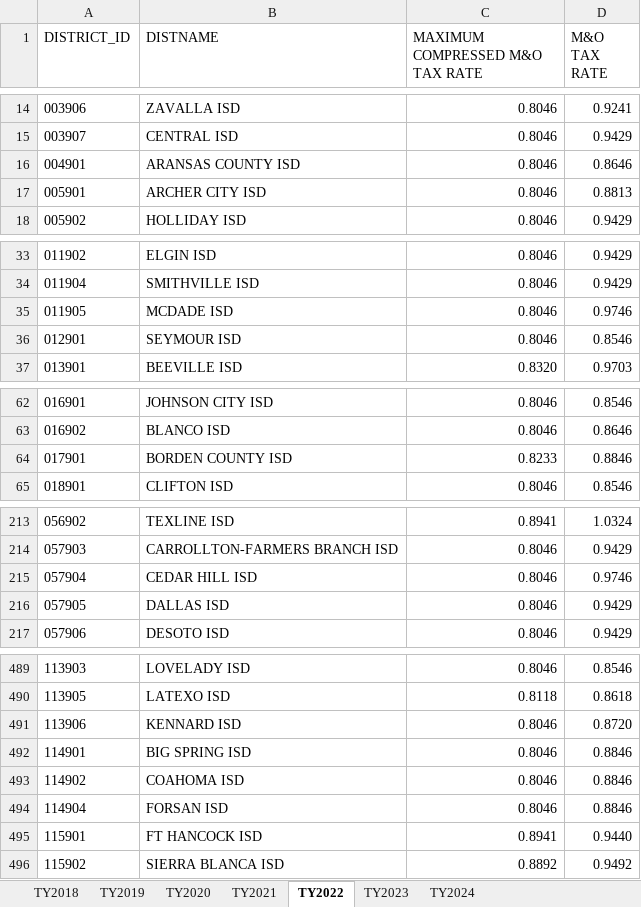
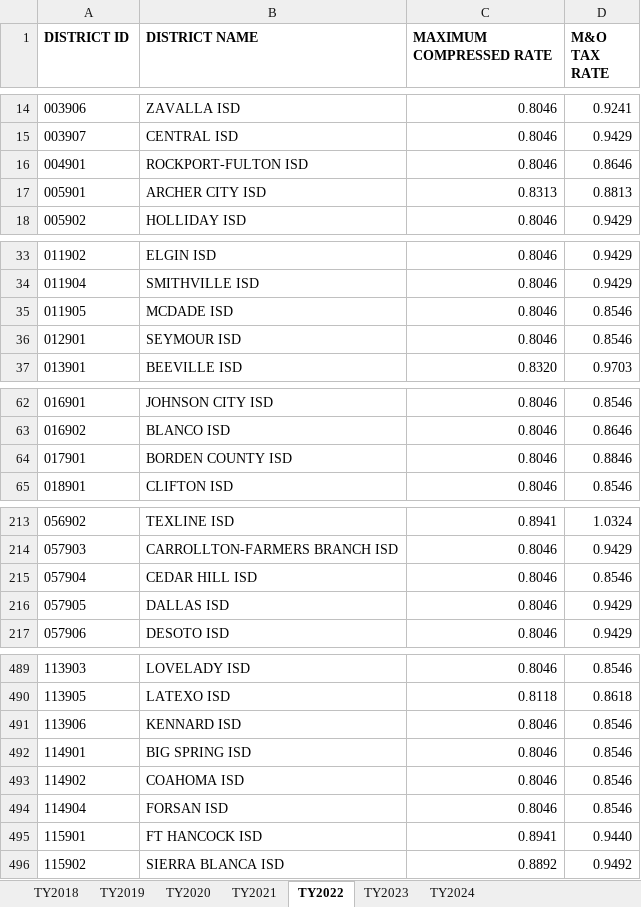
Before and after one commit to spindlemedia/TaxTools, an Excel workbook: src/TEAExcelToJSON/tea_rates.xlsx, sheet TY2022, drawn as a sheet; only a part is shown, gaps mark what is left out; values as stored, in another font and other column widths than the file's, no borders; the diff covers the shown part only; the diff names each change by its address in the sheet, - before the commit and + after, or states it on an @@ line.

Commit message:
Use latest TEA rates (#29)
* Add rates json to source control, update XLSX

* Add rate comparison function. Update to latest rates

* Not needed here

```diff
--- a/src/TEAExcelToJSON/tea_rates.xlsx (sheet TY2022)
+++ b/src/TEAExcelToJSON/tea_rates.xlsx (sheet TY2022)
-A1: DISTRICT_ID
+A1: DISTRICT ID
-A1:D1 bold: off
+A1:D1 bold: on
-B1: DISTNAME
+B1: DISTRICT NAME
-C1: MAXIMUM COMPRESSED M&O TAX RATE
+C1: MAXIMUM COMPRESSED RATE
-B16 (DISTRICT NAME): ARANSAS COUNTY ISD
+B16 (DISTRICT NAME): ROCKPORT-FULTON ISD
-C17 (MAXIMUM COMPRESSED RATE): 0.8046
+C17 (MAXIMUM COMPRESSED RATE): 0.8313
-D35 (M&O TAX RATE): 0.9746
+D35 (M&O TAX RATE): 0.8546
-C64 (MAXIMUM COMPRESSED RATE): 0.8233
+C64 (MAXIMUM COMPRESSED RATE): 0.8046
-D215 (M&O TAX RATE): 0.9746
+D215 (M&O TAX RATE): 0.8546
-D491 (M&O TAX RATE): 0.8720
+D491 (M&O TAX RATE): 0.8546
-D492:D494 (M&O TAX RATE): 0.8846
+D492:D494 (M&O TAX RATE): 0.8546
```
Also changed, not shown: 14 edited cells elsewhere in this sheet, sheet TY2023, sheet TY2019, sheet TY2020, sheet TY2021, sheet TY2018, sheet TY2024, 2 other files.
